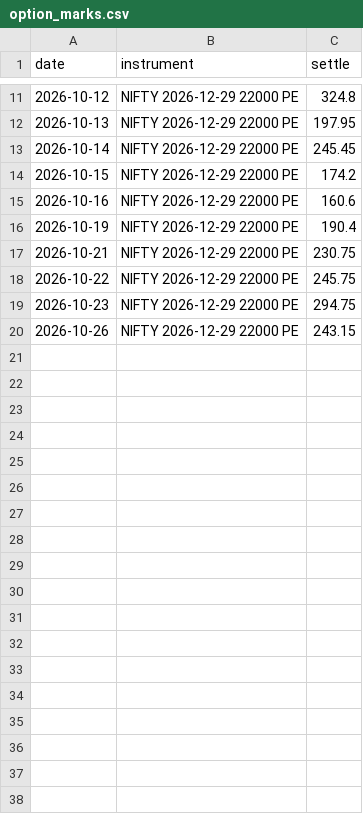
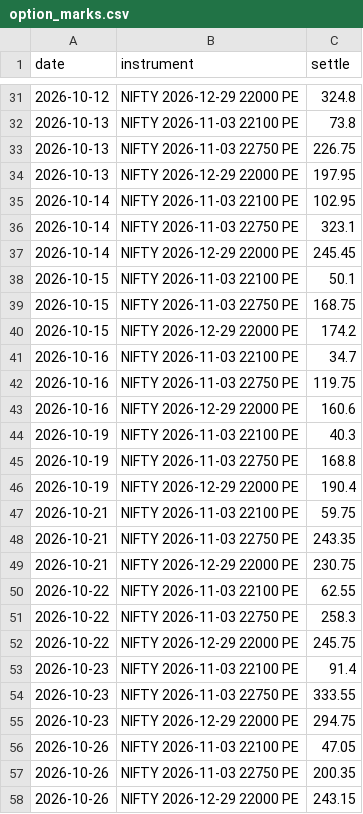
Before and after one commit to shambo1597-afk/capex-infra-portfolio, a CSV file: data/derivatives/option_marks.csv, drawn as a sheet; only a part is shown, gaps mark what is left out; the diff covers the shown part only; the diff names each change by its address in the sheet, - before the commit and + after, or states it on an @@ line.

```diff
--- a/data/derivatives/option_marks.csv
+++ b/data/derivatives/option_marks.csv
+row 32: 2026-10-13 | NIFTY 2026-11-03 22100 PE | 73.8
+row 33: 2026-10-13 | NIFTY 2026-11-03 22750 PE | 226.75
+row 35: 2026-10-14 | NIFTY 2026-11-03 22100 PE | 102.95
+row 36: 2026-10-14 | NIFTY 2026-11-03 22750 PE | 323.1
+row 38: 2026-10-15 | NIFTY 2026-11-03 22100 PE | 50.1
+row 39: 2026-10-15 | NIFTY 2026-11-03 22750 PE | 168.75
+row 41: 2026-10-16 | NIFTY 2026-11-03 22100 PE | 34.7
+row 42: 2026-10-16 | NIFTY 2026-11-03 22750 PE | 119.75
+row 44: 2026-10-19 | NIFTY 2026-11-03 22100 PE | 40.3
+row 45: 2026-10-19 | NIFTY 2026-11-03 22750 PE | 168.8
+row 47: 2026-10-21 | NIFTY 2026-11-03 22100 PE | 59.75
+row 48: 2026-10-21 | NIFTY 2026-11-03 22750 PE | 243.35
+row 50: 2026-10-22 | NIFTY 2026-11-03 22100 PE | 62.55
+row 51: 2026-10-22 | NIFTY 2026-11-03 22750 PE | 258.3
+row 53: 2026-10-23 | NIFTY 2026-11-03 22100 PE | 91.4
+row 54: 2026-10-23 | NIFTY 2026-11-03 22750 PE | 333.55
+row 56: 2026-10-26 | NIFTY 2026-11-03 22100 PE | 47.05
+row 57: 2026-10-26 | NIFTY 2026-11-03 22750 PE | 200.35
```
Also changed, not shown: 20 added rows elsewhere in this file, data/trades.csv, output/greeks_summary.csv, 14 other files.
